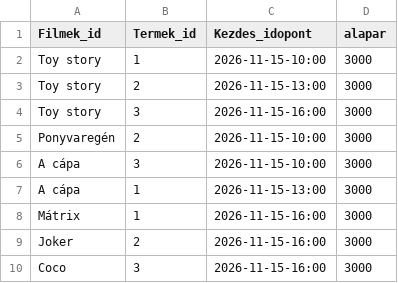
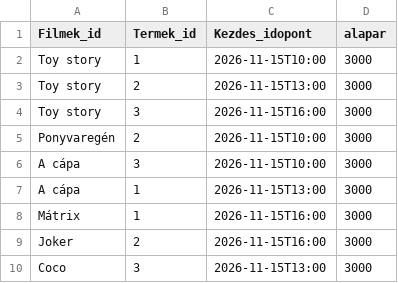
Before and after one commit to jozsef21/Szoftverfejlsztes_projekt, a CSV file: src/main/resources/CSV/Vetitesek.csv, drawn as a sheet.

```diff
--- a/src/main/resources/CSV/Vetitesek.csv
+++ b/src/main/resources/CSV/Vetitesek.csv
@@ -1,10 +1,10 @@
 Filmek_id,Termek_id,Kezdes_idopont,alapar
-Toy story ,1,2026-11-15-10:00,3000
-Toy story ,2,2026-11-15-13:00,3000
-Toy story ,3,2026-11-15-16:00,3000
-Ponyvaregén,2,2026-11-15-10:00,3000
-A cápa,3,2026-11-15-10:00,3000
-A cápa,1,2026-11-15-13:00,3000
-Mátrix,1,2026-11-15-16:00,3000
-Joker,2,2026-11-15-16:00,3000
-Coco,3,2026-11-15-16:00,3000
+Toy story ,1,2026-11-15T10:00,3000
+Toy story ,2,2026-11-15T13:00,3000
+Toy story ,3,2026-11-15T16:00,3000
+Ponyvaregén,2,2026-11-15T10:00,3000
+A cápa,3,2026-11-15T10:00,3000
+A cápa,1,2026-11-15T13:00,3000
+Mátrix,1,2026-11-15T16:00,3000
+Joker,2,2026-11-15T16:00,3000
+Coco,3,2026-11-15T13:00,3000
```
Also changed, not shown: src/main/resources/CSV/Filmek.csv, 21 other files.
